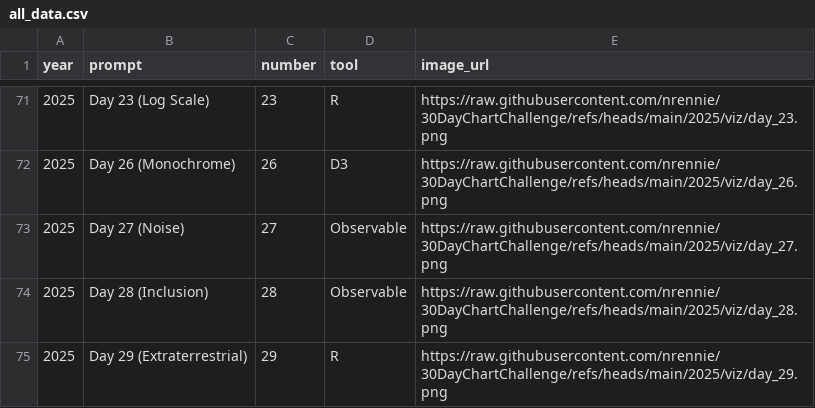
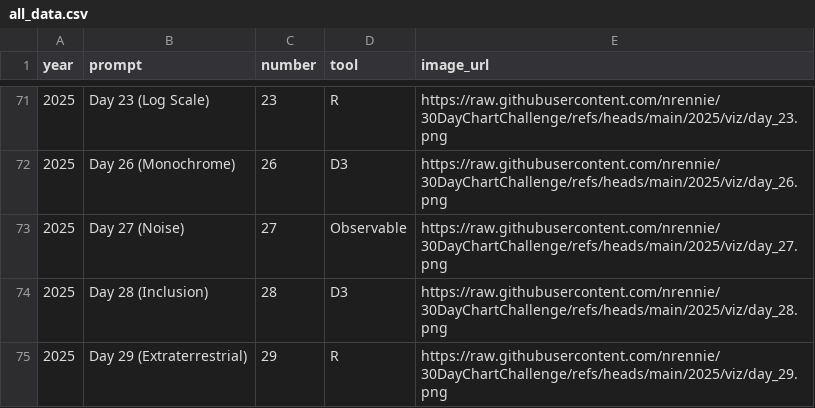
Before and after one commit to nrennie/30DayChartChallenge, a CSV file: data/all_data.csv, drawn as a sheet; only a part is shown, gaps mark what is left out.

```diff
--- a/data/all_data.csv
+++ b/data/all_data.csv
@@ -73,3 +73,3 @@ year,prompt,number,tool,image_url
 2025,Day 27 (Noise),27,Observable,https://raw.githubusercontent.com/nrennie/30DayChartChallenge/refs/heads/main/2025/viz/day_27.png
-2025,Day 28 (Inclusion),28,Observable,https://raw.githubusercontent.com/nrennie/30DayChartChallenge/refs/heads/main/2025/viz/day_28.png
+2025,Day 28 (Inclusion),28,D3,https://raw.githubusercontent.com/nrennie/30DayChartChallenge/refs/heads/main/2025/viz/day_28.png
 2025,Day 29 (Extraterrestrial),29,R,https://raw.githubusercontent.com/nrennie/30DayChartChallenge/refs/heads/main/2025/viz/day_29.png
```
Also changed, not shown: 2 other files.
